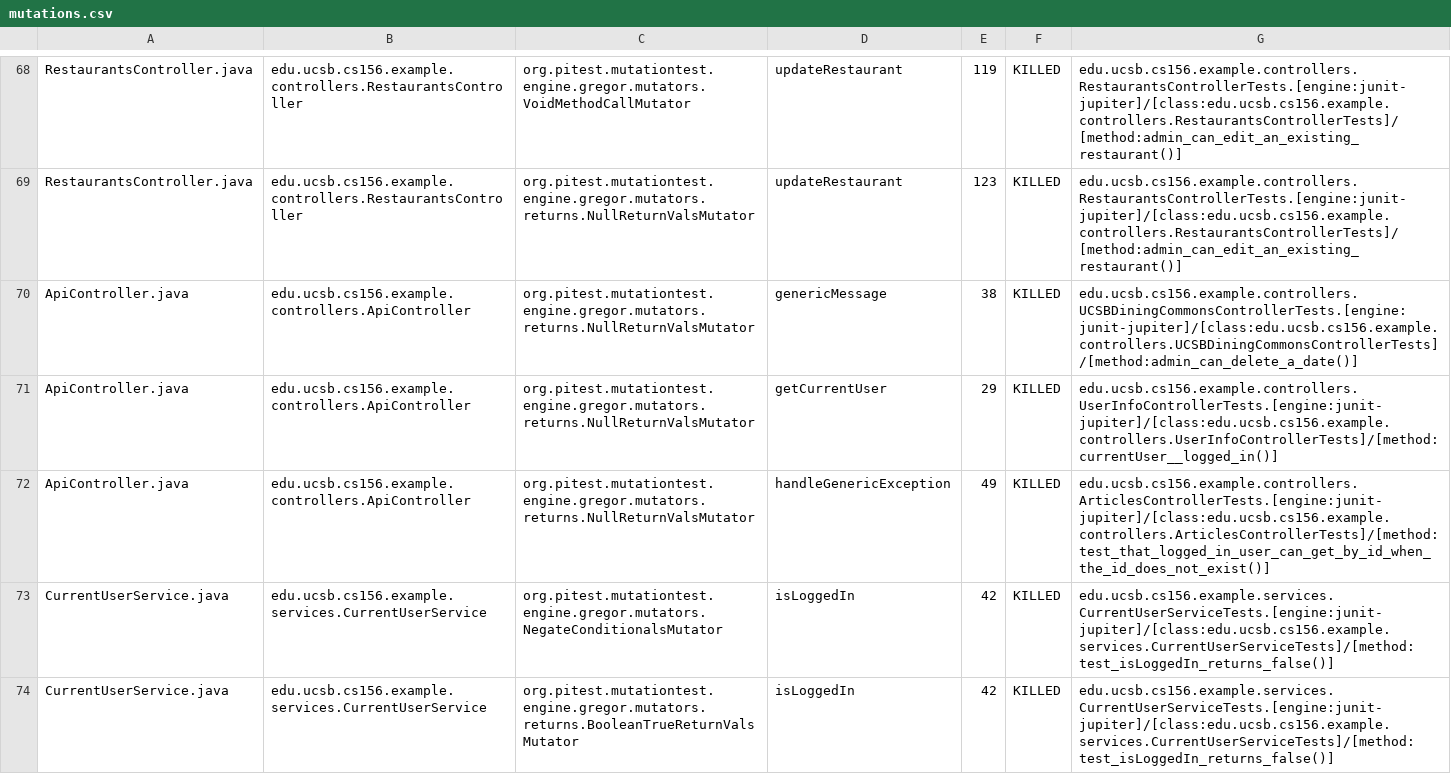
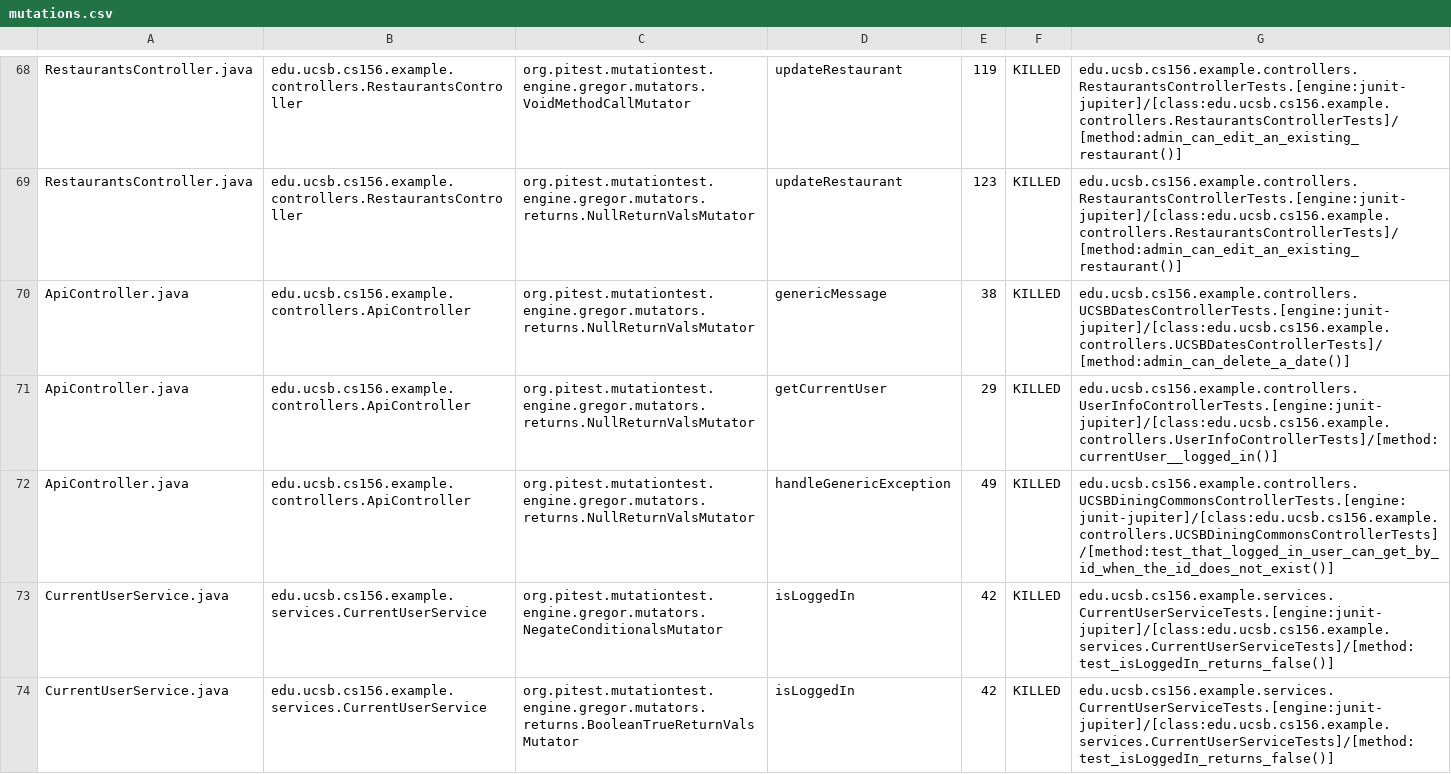
Before and after one commit to ucsb-cs156-s24/team03-s24-4pm-5, a CSV file: prs/80/pitest/mutations.csv, drawn as a sheet; only a part is shown, gaps mark what is left out.

Commit message:
Deploying to gh-pages from @ ucsb-cs156-s24/team03-s24-4pm-5@12066318e60c223141cd63604eaa8916b01f13e7 🚀

```diff
--- a/prs/80/pitest/mutations.csv
+++ b/prs/80/pitest/mutations.csv
@@ -69,5 +69,5 @@ RestaurantsController.java,edu.ucsb.cs156.example.controllers.RestaurantsControl
 RestaurantsController.java,edu.ucsb.cs156.example.controllers.RestaurantsController,org.pitest.mutationtest.engine.gregor.mutators.returns.NullReturnValsMutator,updateRestaurant,123,KILLED,edu.ucsb.cs156.example.controllers.RestaurantsControllerTests.[engine:junit-jupiter]/[class:edu.ucsb.cs156.example.controllers.RestaurantsControllerTests]/[method:admin_can_edit_an_existing_restaurant()]
-ApiController.java,edu.ucsb.cs156.example.controllers.ApiController,org.pitest.mutationtest.engine.gregor.mutators.returns.NullReturnValsMutator,genericMessage,38,KILLED,edu.ucsb.cs156.example.controllers.UCSBDiningCommonsControllerTests.[engine:junit-jupiter]/[class:edu.ucsb.cs156.example.controllers.UCSBDiningCommonsControllerTests]/[method:admin_can_delete_a_date()]
+ApiController.java,edu.ucsb.cs156.example.controllers.ApiController,org.pitest.mutationtest.engine.gregor.mutators.returns.NullReturnValsMutator,genericMessage,38,KILLED,edu.ucsb.cs156.example.controllers.UCSBDatesControllerTests.[engine:junit-jupiter]/[class:edu.ucsb.cs156.example.controllers.UCSBDatesControllerTests]/[method:admin_can_delete_a_date()]
 ApiController.java,edu.ucsb.cs156.example.controllers.ApiController,org.pitest.mutationtest.engine.gregor.mutators.returns.NullReturnValsMutator,getCurrentUser,29,KILLED,edu.ucsb.cs156.example.controllers.UserInfoControllerTests.[engine:junit-jupiter]/[class:edu.ucsb.cs156.example.controllers.UserInfoControllerTests]/[method:currentUser__logged_in()]
-ApiController.java,edu.ucsb.cs156.example.controllers.ApiController,org.pitest.mutationtest.engine.gregor.mutators.returns.NullReturnValsMutator,handleGenericException,49,KILLED,edu.ucsb.cs156.example.controllers.ArticlesControllerTests.[engine:junit-jupiter]/[class:edu.ucsb.cs156.example.controllers.ArticlesControllerTests]/[method:test_that_logged_in_user_can_get_by_id_when_the_id_does_not_exist()]
+ApiController.java,edu.ucsb.cs156.example.controllers.ApiController,org.pitest.mutationtest.engine.gregor.mutators.returns.NullReturnValsMutator,handleGenericException,49,KILLED,edu.ucsb.cs156.example.controllers.UCSBDiningCommonsControllerTests.[engine:junit-jupiter]/[class:edu.ucsb.cs156.example.controllers.UCSBDiningCommonsControllerTests]/[method:test_that_logged_in_user_can_get_by_id_when_the_id_does_not_exist()]
 CurrentUserService.java,edu.ucsb.cs156.example.services.CurrentUserService,org.pitest.mutationtest.engine.gregor.mutators.NegateConditionalsMutator,isLoggedIn,42,KILLED,edu.ucsb.cs156.example.services.CurrentUserServiceTests.[engine:junit-jupiter]/[class:edu.ucsb.cs156.example.services.CurrentUserServiceTests]/[method:test_isLoggedIn_returns_false()]
```
Also changed, not shown: 13 other files.
